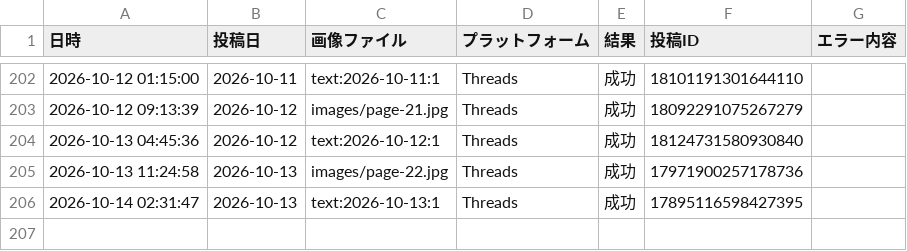
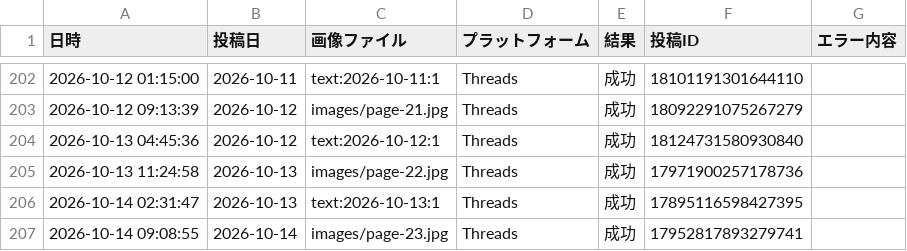
Before and after one commit to lienarc2635-dot/manga-autopost, a CSV file: logs/posted.csv, drawn as a sheet; only a part is shown, gaps mark what is left out; the diff names each change by its address in the sheet, - before the commit and + after, or states it on an @@ line.

```diff
--- a/logs/posted.csv
+++ b/logs/posted.csv
+row 207: 2026-10-14 09:08:55 | 2026-10-14 | images/page-23.jpg | Threads | 成功 | 17952817893279741
```
Also changed, not shown: posts.csv.
